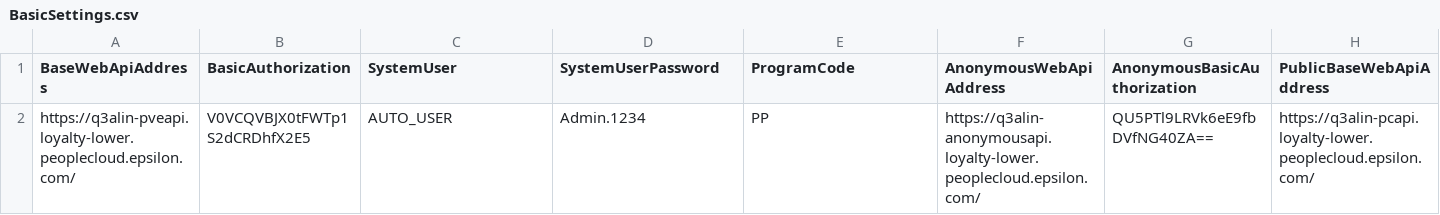
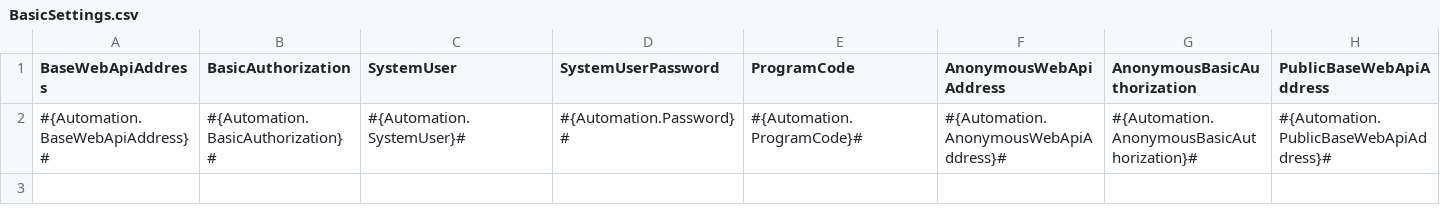
Before and after one commit to kamron-newton/gittestadvanced, a CSV file: References/BasicSettings.csv, drawn as a sheet; only a part is shown; removed rows and columns are numbered as before the commit, all else as after; rows hold the shown columns only; the diff names each change by its address in the sheet, - before the commit and + after, or states it on an @@ line.

```diff
--- a/References/BasicSettings.csv
+++ b/References/BasicSettings.csv
-row 2: https://q3alin-pveapi.loyalty-lower.peoplecloud.epsilon.com/ | V0VCQVBJX0tFWTp1S2dCRDhfX2E5 | AUTO_USER | Admin.1234 | PP | https://q3alin-anonymousapi.loyalty-lower.peoplecloud.epsilon.com/ | QU5PTl9LRVk6eE9fbDVfNG40ZA== | https://q3alin-pcapi.loyalty-lower.peoplecloud.epsilon.com/
+row 2: #{Automation.BaseWebApiAddress}# | #{Automation.BasicAuthorization}# | #{Automation.SystemUser}# | #{Automation.Password}# | #{Automation.ProgramCode}# | #{Automation.AnonymousWebApiAddress}# | #{Automation.AnonymousBasicAuthorization}# | #{Automation.PublicBaseWebApiAddress}#
```
Also changed, not shown: References/DataHubTenantSettings.csv, 1 other file.
